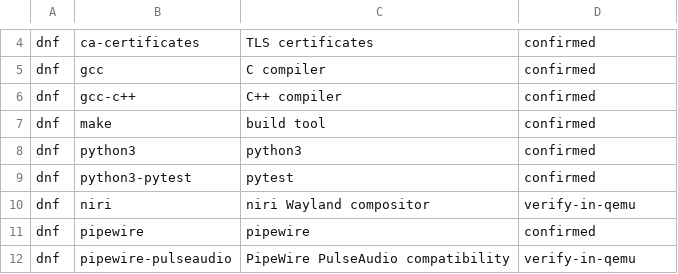
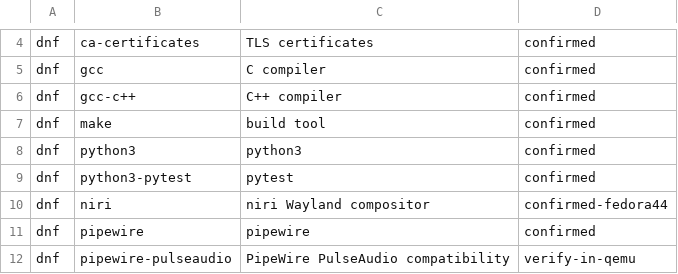
Before and after one commit to orioninsist/dotfiles, a TSV file: install/manifest.tsv, drawn as a sheet; only a part is shown, gaps mark what is left out; the diff covers the shown part only.

Commit message:
Align Fedora manifest with Niri portal requirements

```diff
--- a/install/manifest.tsv
+++ b/install/manifest.tsv
@@ -9,3 +9,3 @@ dnf	python3	python3	confirmed
 dnf	python3-pytest	pytest	confirmed
-dnf	niri	niri Wayland compositor	verify-in-qemu
+dnf	niri	niri Wayland compositor	confirmed-fedora44
 dnf	pipewire	pipewire	confirmed
```
Also changed, not shown: 4 added rows, 3 removed rows and 6 edited cells elsewhere in this file.
